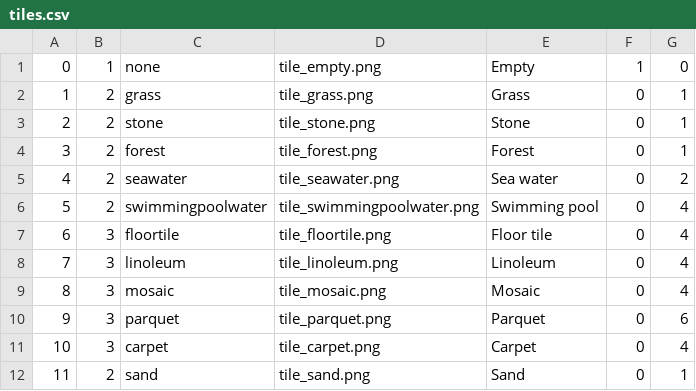
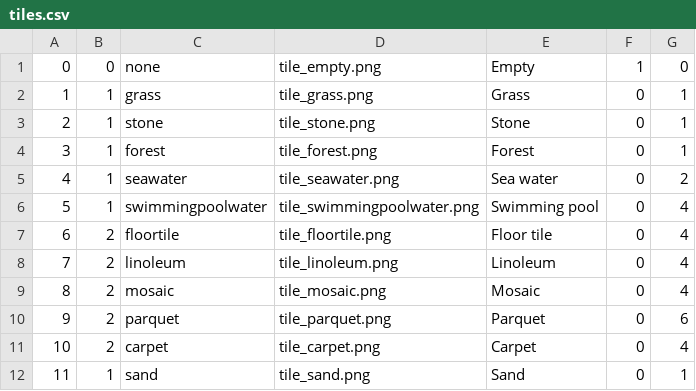
Before and after one commit to Dumbeldor/HotelManager, a CSV file: game/gamedata/tiles.csv, drawn as a sheet.

Commit message:
Implement TileGroups
* TileDefs are now attached to groups instead of having a staticly defined type.
* Remplace tile->type with group checking

```diff
--- a/game/gamedata/tiles.csv
+++ b/game/gamedata/tiles.csv
@@ -1,12 +1,12 @@
-0,1,none,tile_empty.png,Empty,1,0
-1,2,grass,tile_grass.png,Grass,0,1
-2,2,stone,tile_stone.png,Stone,0,1
-3,2,forest,tile_forest.png,Forest,0,1
-4,2,seawater,tile_seawater.png,Sea water,0,2
-5,2,swimmingpoolwater,tile_swimmingpoolwater.png,Swimming pool,0,4
-6,3,floortile,tile_floortile.png,Floor tile,0,4
-7,3,linoleum,tile_linoleum.png,Linoleum,0,4
-8,3,mosaic,tile_mosaic.png,Mosaic,0,4
-9,3,parquet,tile_parquet.png,Parquet,0,6
-10,3,carpet,tile_carpet.png,Carpet,0,4
-11,2,sand,tile_sand.png,Sand,0,1
+0,0,none,tile_empty.png,Empty,1,0
+1,1,grass,tile_grass.png,Grass,0,1
+2,1,stone,tile_stone.png,Stone,0,1
+3,1,forest,tile_forest.png,Forest,0,1
+4,1,seawater,tile_seawater.png,Sea water,0,2
+5,1,swimmingpoolwater,tile_swimmingpoolwater.png,Swimming pool,0,4
+6,2,floortile,tile_floortile.png,Floor tile,0,4
+7,2,linoleum,tile_linoleum.png,Linoleum,0,4
+8,2,mosaic,tile_mosaic.png,Mosaic,0,4
+9,2,parquet,tile_parquet.png,Parquet,0,6
+10,2,carpet,tile_carpet.png,Carpet,0,4
+11,1,sand,tile_sand.png,Sand,0,1
```
Also changed, not shown: 12 other files.
